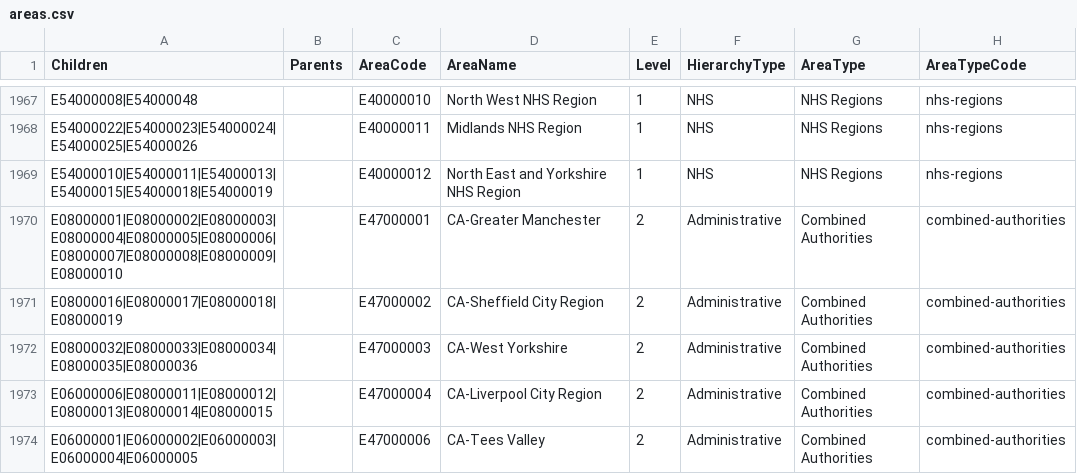
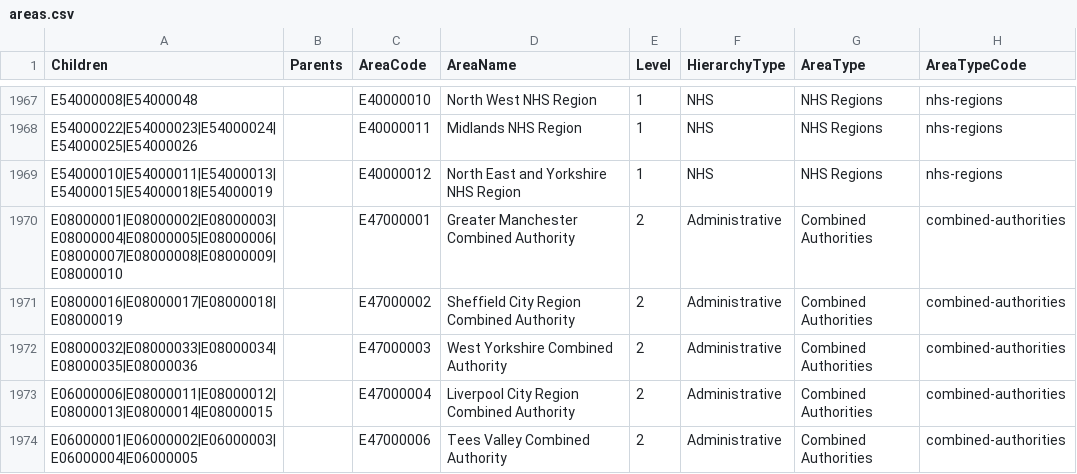
Before and after one commit to dhsc-govuk/FingertipsNext, a CSV file: DataCreator/DataCreator/data/out/areas.csv, drawn as a sheet; only a part is shown, gaps mark what is left out; the diff covers the shown part only.

Commit message:
Clean up area names

```diff
--- a/DataCreator/DataCreator/data/out/areas.csv
+++ b/DataCreator/DataCreator/data/out/areas.csv
@@ -1969,6 +1969,6 @@ E54000022|E54000023|E54000024|E54000025|E54000026,"",E40000011,Midlands NHS Regi
 E54000010|E54000011|E54000013|E54000015|E54000018|E54000019,"",E40000012,North East and Yorkshire NHS Region,1,NHS,NHS Regions,nhs-regions
-E08000001|E08000002|E08000003|E08000004|E08000005|E08000006|E08000007|E08000008|E08000009|E08000010,"",E47000001,CA-Greater Manchester,2,Administrative,Combined Authorities,combined-authorities
-E08000016|E08000017|E08000018|E08000019,"",E47000002,CA-Sheffield City Region,2,Administrative,Combined Authorities,combined-authorities
-E08000032|E08000033|E08000034|E08000035|E08000036,"",E47000003,CA-West Yorkshire,2,Administrative,Combined Authorities,combined-authorities
-E06000006|E08000011|E08000012|E08000013|E08000014|E08000015,"",E47000004,CA-Liverpool City Region,2,Administrative,Combined Authorities,combined-authorities
-E06000001|E06000002|E06000003|E06000004|E06000005,"",E47000006,CA-Tees Valley,2,Administrative,Combined Authorities,combined-authorities
+E08000001|E08000002|E08000003|E08000004|E08000005|E08000006|E08000007|E08000008|E08000009|E08000010,"",E47000001,Greater Manchester Combined Authority,2,Administrative,Combined Authorities,combined-authorities
+E08000016|E08000017|E08000018|E08000019,"",E47000002,Sheffield City Region Combined Authority,2,Administrative,Combined Authorities,combined-authorities
+E08000032|E08000033|E08000034|E08000035|E08000036,"",E47000003,West Yorkshire Combined Authority,2,Administrative,Combined Authorities,combined-authorities
+E06000006|E08000011|E08000012|E08000013|E08000014|E08000015,"",E47000004,Liverpool City Region Combined Authority,2,Administrative,Combined Authorities,combined-authorities
+E06000001|E06000002|E06000003|E06000004|E06000005,"",E47000006,Tees Valley Combined Authority,2,Administrative,Combined Authorities,combined-authorities
```
Also changed, not shown: 14 edited cells elsewhere in this file, search-setup/assets/areas.csv, 3 other files.
